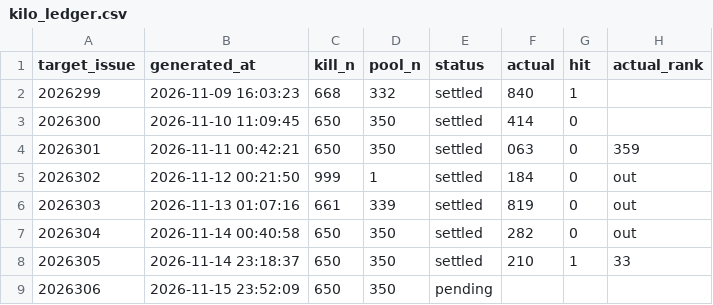
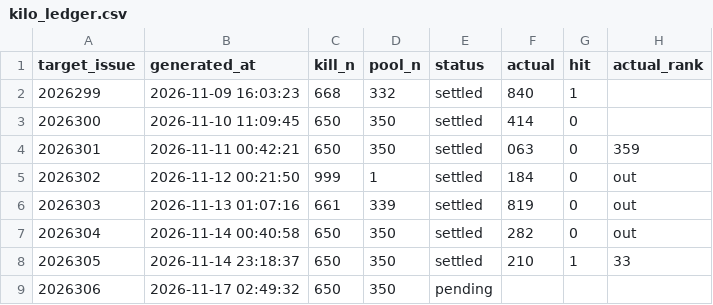
Before and after one commit to suwei8/pinble-actions, a CSV file: experiments/kilo_ledger.csv, drawn as a sheet.

```diff
--- a/experiments/kilo_ledger.csv
+++ b/experiments/kilo_ledger.csv
@@ -8,2 +8,2 @@
 2026305,2026-11-14 23:18:37,650,350,settled,210,1,33
-2026306,2026-11-15 23:52:09,650,350,pending,,,
+2026306,2026-11-17 02:49:32,650,350,pending,,,
```
Also changed, not shown: 2 other files.
